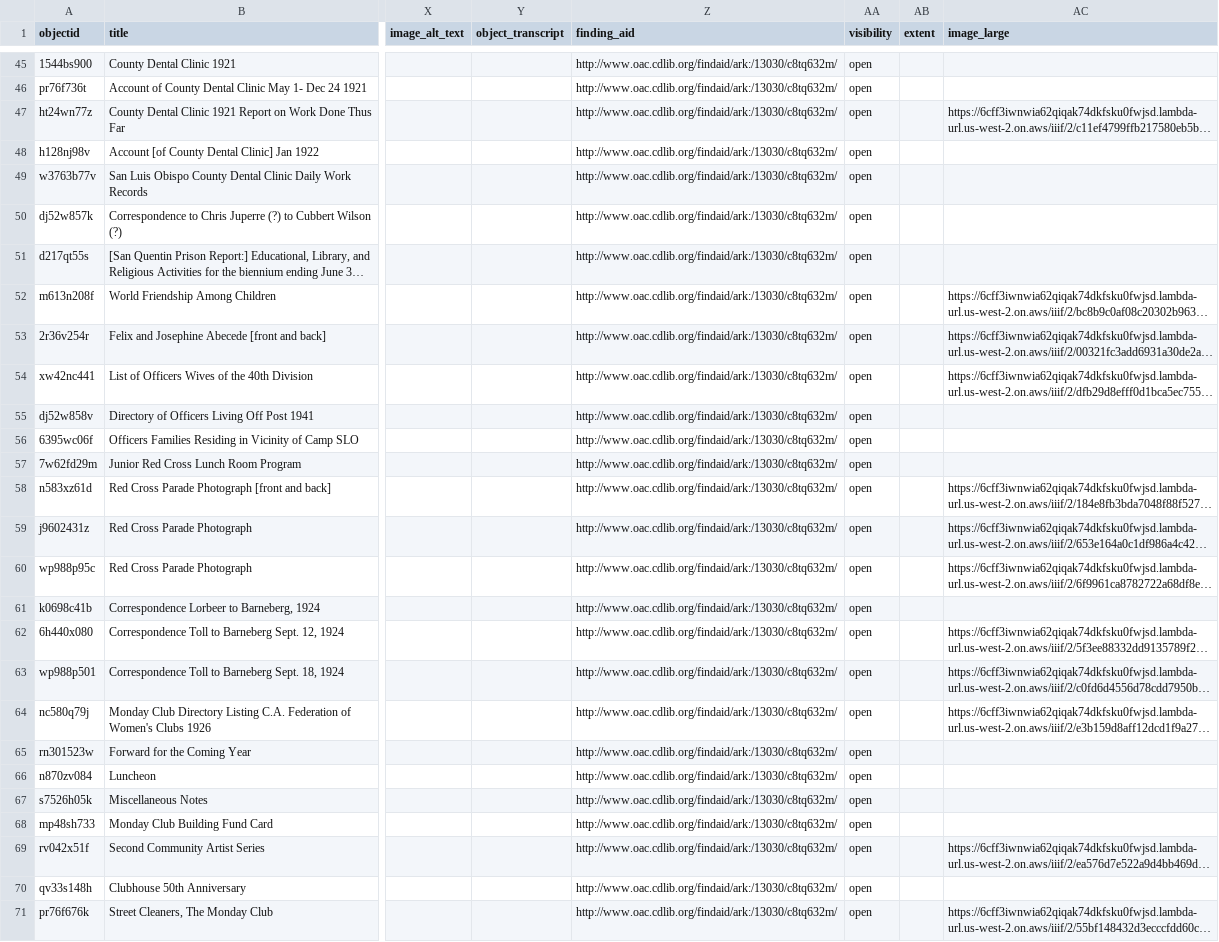
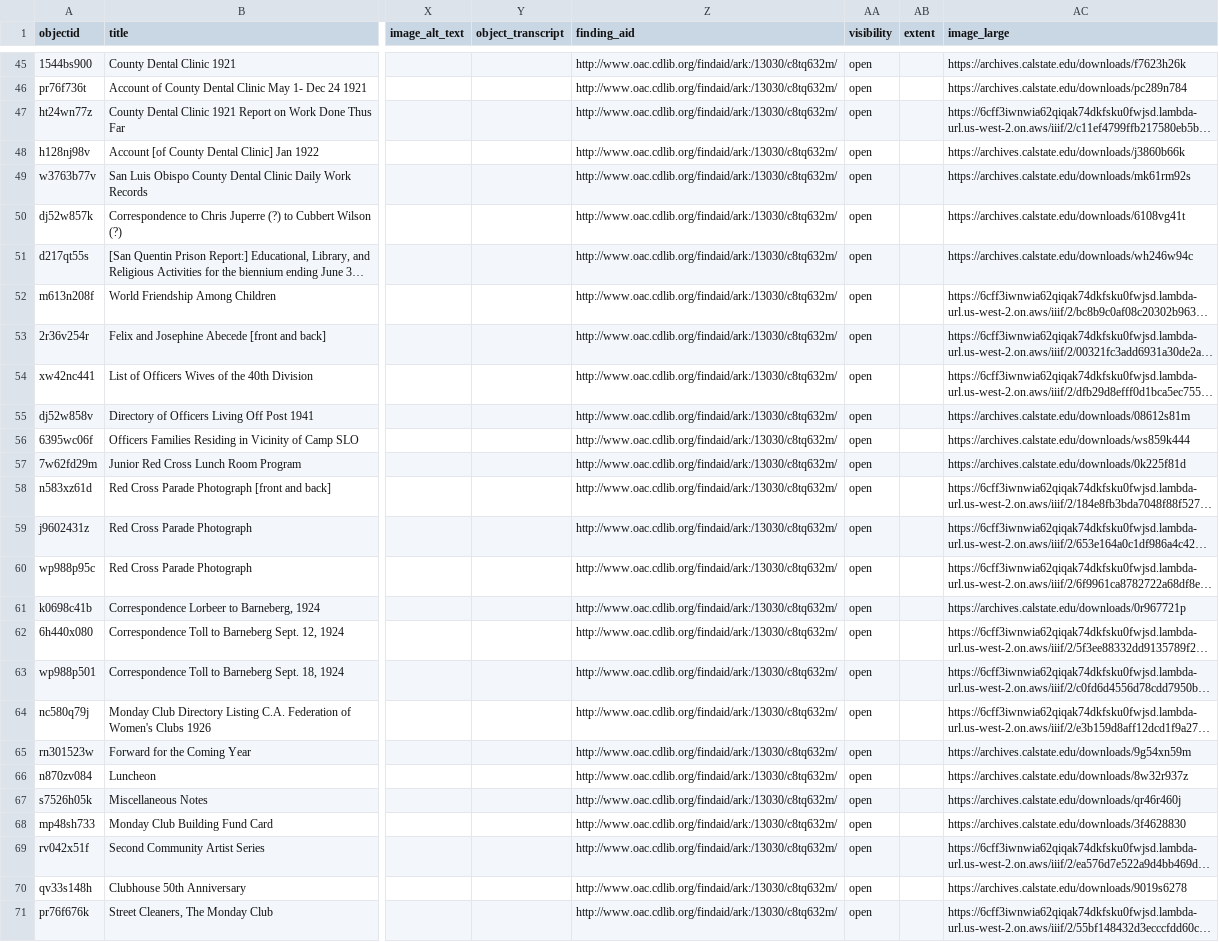
Before and after one commit to cburns39/barneberg_cb, a CSV file: _data/barneberg_metadata.csv, drawn as a sheet; only a part is shown, gaps mark what is left out; long unchanged cells end in …; the diff covers the shown part only; the diff names each change by its address in the sheet, - before the commit and + after, or states it on an @@ line.

Commit message:
update metadata to add image_large for pdfs

```diff
--- a/_data/barneberg_metadata.csv
+++ b/_data/barneberg_metadata.csv
-AC45 (image_large): (empty)
+AC45 (image_large): https://archives.calstate.edu/downloads/f7623h26k
-AC46 (image_large): (empty)
+AC46 (image_large): https://archives.calstate.edu/downloads/pc289n784
-AC48 (image_large): (empty)
+AC48 (image_large): https://archives.calstate.edu/downloads/j3860b66k
-AC49 (image_large): (empty)
+AC49 (image_large): https://archives.calstate.edu/downloads/mk61rm92s
-AC50 (image_large): (empty)
+AC50 (image_large): https://archives.calstate.edu/downloads/6108vg41t
-AC51 (image_large): (empty)
+AC51 (image_large): https://archives.calstate.edu/downloads/wh246w94c
-AC55 (image_large): (empty)
+AC55 (image_large): https://archives.calstate.edu/downloads/08612s81m
-AC56 (image_large): (empty)
+AC56 (image_large): https://archives.calstate.edu/downloads/ws859k444
-AC57 (image_large): (empty)
+AC57 (image_large): https://archives.calstate.edu/downloads/0k225f81d
-AC61 (image_large): (empty)
+AC61 (image_large): https://archives.calstate.edu/downloads/0r967721p
-AC65 (image_large): (empty)
+AC65 (image_large): https://archives.calstate.edu/downloads/9g54xn59m
-AC66 (image_large): (empty)
+AC66 (image_large): https://archives.calstate.edu/downloads/8w32r937z
-AC67 (image_large): (empty)
+AC67 (image_large): https://archives.calstate.edu/downloads/qr46r460j
-AC68 (image_large): (empty)
+AC68 (image_large): https://archives.calstate.edu/downloads/3f4628830
-AC70 (image_large): (empty)
+AC70 (image_large): https://archives.calstate.edu/downloads/9019s6278
```
Also changed, not shown: 31 edited cells elsewhere in this file.
